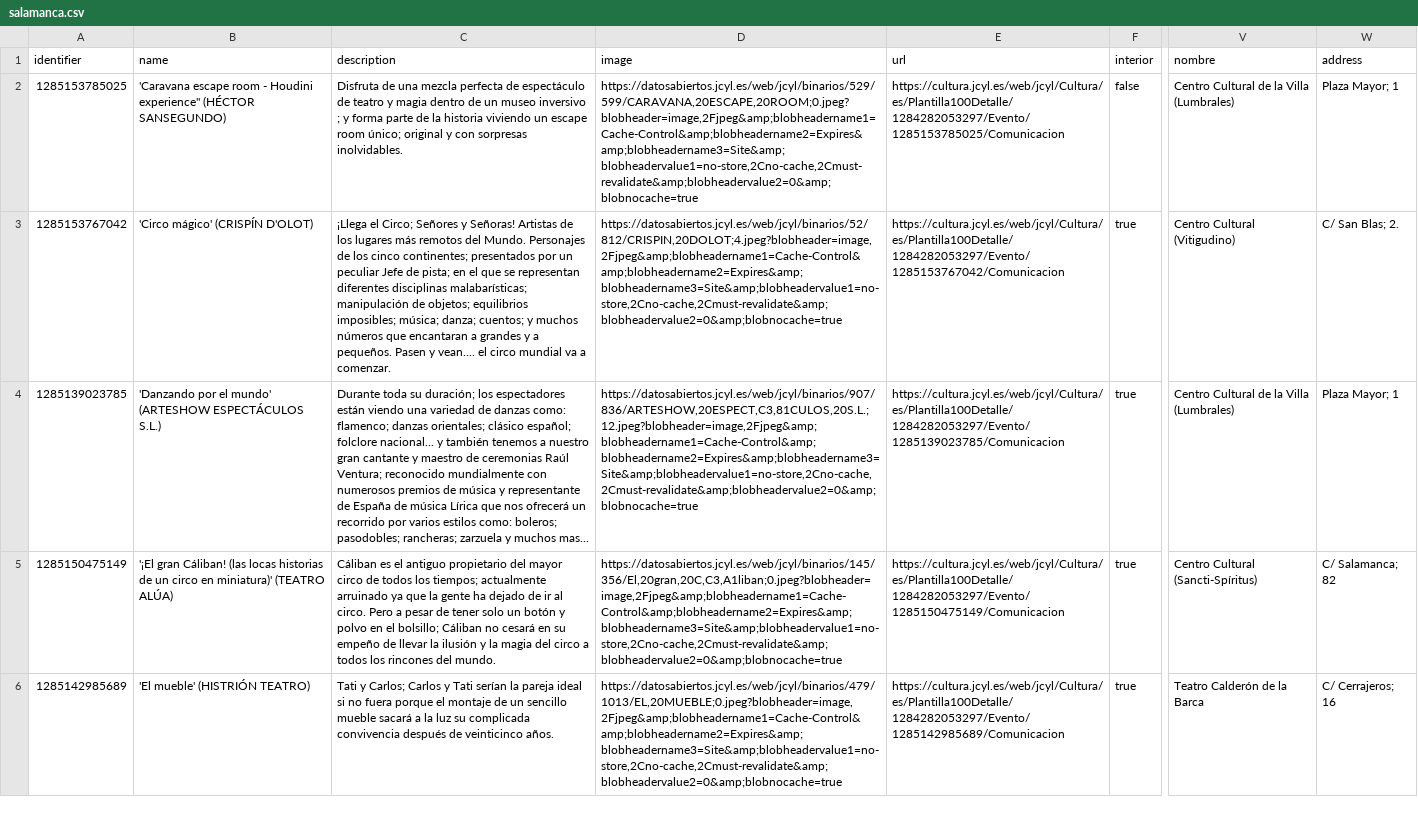
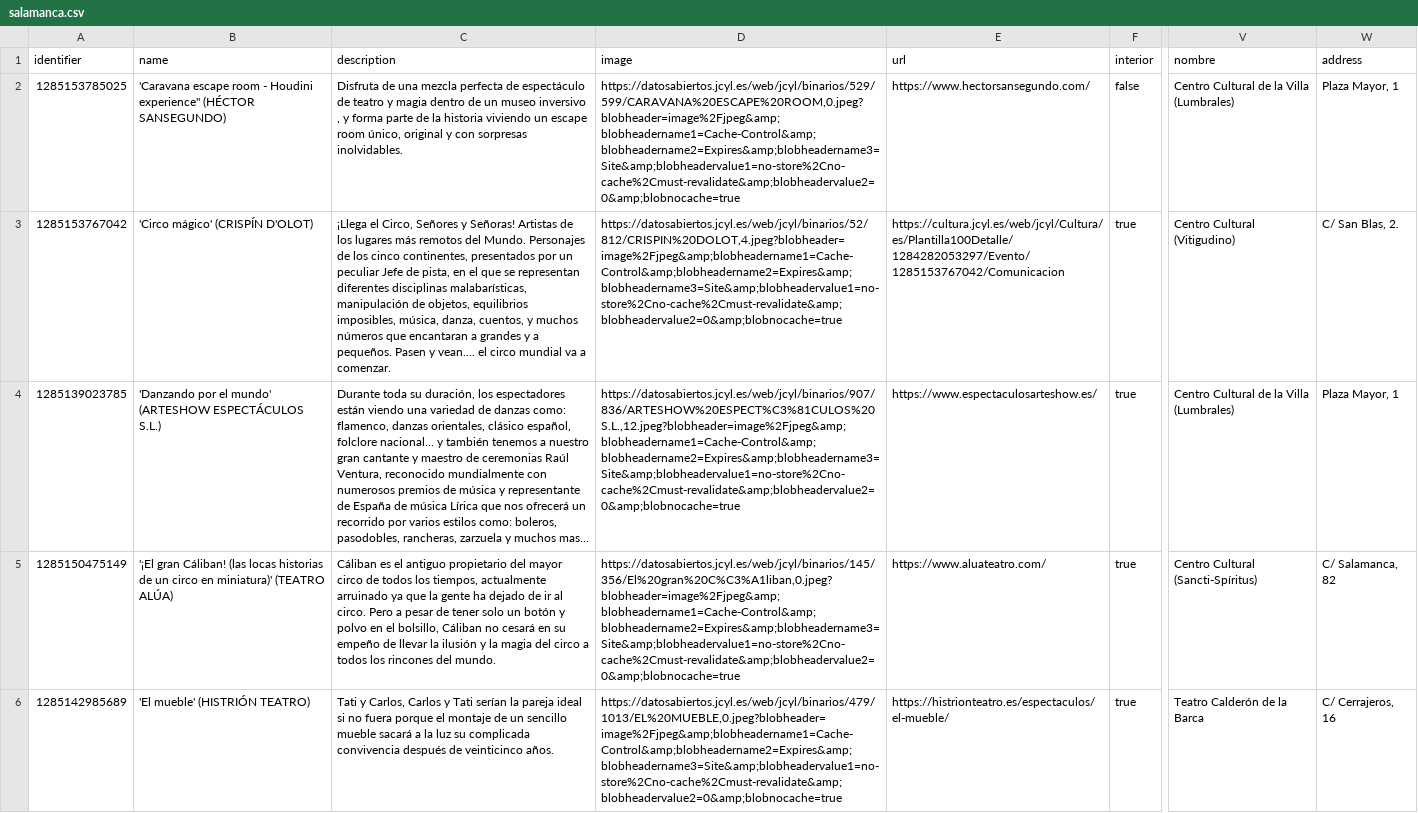
Before and after one commit to opencitydata/cultura-ocio-agenda-eventos-actividades, a CSV file: v1.1-rc/csv/openrefine/salamanca.csv, drawn as a sheet; only a part is shown, gaps mark what is left out; the diff covers the shown part only; the diff names each change by its address in the sheet, - before the commit and + after, or states it on an @@ line.

Commit message:
Update salamanca.csv

```diff
--- a/v1.1-rc/csv/openrefine/salamanca.csv
+++ b/v1.1-rc/csv/openrefine/salamanca.csv
-C2 (description): …museo inversivo ; y forma parte de la historia viviendo un escape room único; original y…
+C2 (description): …museo inversivo , y forma parte de la historia viviendo un escape room único, original y…
-D2 (image): https://datosabiertos.jcyl.es/web/jcyl/binarios/529/599/CARAVANA,20ESCAPE,20ROOM;0.jpeg?blobheader=image,2Fjpeg&amp;blobheadername1=Cache-Control&amp;blobheadername2=Expires&amp;blobheadername3=Site&amp;blobheadervalue1=no-store,2Cno-cache,2Cmust-revalidate&amp;blobheadervalue2=0&amp;blobnocache=true
+D2 (image): https://datosabiertos.jcyl.es/web/jcyl/binarios/529/599/CARAVANA%20ESCAPE%20ROOM,0.jpeg?blobheader=image%2Fjpeg&amp;blobheadername1=Cache-Control&amp;blobheadername2=Expires&amp;blobheadername3=Site&amp;blobheadervalue1=no-store%2Cno-cache%2Cmust-revalidate&amp;blobheadervalue2=0&amp;blobnocache=true
-E2 (url): https://cultura.jcyl.es/web/jcyl/Cultura/es/Plantilla100Detalle/1284282053297/Evento/1285153785025/Comunicacion
+E2 (url): https://www.hectorsansegundo.com/
-W2 (address): Plaza Mayor; 1
+W2 (address): Plaza Mayor, 1
-C3 (description): ¡Llega el Circo; Señores y Señoras! Artistas de los lugares más remotos del Mundo. Personajes de los cinco continentes; presentados por un peculiar Jefe de pista; en el que se representan diferentes disciplinas malabarísticas; manipulación de objetos; equilibrios imposibles; música; danza; cuentos; y muchos…
+C3 (description): ¡Llega el Circo, Señores y Señoras! Artistas de los lugares más remotos del Mundo. Personajes de los cinco continentes, presentados por un peculiar Jefe de pista, en el que se representan diferentes disciplinas malabarísticas, manipulación de objetos, equilibrios imposibles, música, danza, cuentos, y muchos…
-D3 (image): https://datosabiertos.jcyl.es/web/jcyl/binarios/52/812/CRISPIN,20DOLOT;4.jpeg?blobheader=image,2Fjpeg&amp;blobheadername1=Cache-Control&amp;blobheadername2=Expires&amp;blobheadername3=Site&amp;blobheadervalue1=no-store,2Cno-cache,2Cmust-revalidate&amp;blobheadervalue2=0&amp;blobnocache=true
+D3 (image): https://datosabiertos.jcyl.es/web/jcyl/binarios/52/812/CRISPIN%20DOLOT,4.jpeg?blobheader=image%2Fjpeg&amp;blobheadername1=Cache-Control&amp;blobheadername2=Expires&amp;blobheadername3=Site&amp;blobheadervalue1=no-store%2Cno-cache%2Cmust-revalidate&amp;blobheadervalue2=0&amp;blobnocache=true
-W3 (address): C/ San Blas; 2.
+W3 (address): C/ San Blas, 2.
-C4 (description): …toda su duración; los espectadores están viendo una variedad de danzas como: flamenco; danzas orientales; clásico español; folclore nacional... y también tenemos a nuestro gran cantante y maestro de ceremonias Raúl Ventura; reconocido mundialmente con numerosos premios de música y representante de España de música Lírica que nos ofrecerá un recorrido por varios estilos como: boleros; pasodobles; rancheras; zarzuela y…
+C4 (description): …toda su duración, los espectadores están viendo una variedad de danzas como: flamenco, danzas orientales, clásico español, folclore nacional... y también tenemos a nuestro gran cantante y maestro de ceremonias Raúl Ventura, reconocido mundialmente con numerosos premios de música y representante de España de música Lírica que nos ofrecerá un recorrido por varios estilos como: boleros, pasodobles, rancheras, zarzuela y…
-D4 (image): https://datosabiertos.jcyl.es/web/jcyl/binarios/907/836/ARTESHOW,20ESPECT,C3,81CULOS,20S.L.;12.jpeg?blobheader=image,2Fjpeg&amp;blobheadername1=Cache-Control&amp;blobheadername2=Expires&amp;blobheadername3=Site&amp;blobheadervalue1=no-store,2Cno-cache,2Cmust-revalidate&amp;blobheadervalue2=0&amp;blobnocache=true
+D4 (image): https://datosabiertos.jcyl.es/web/jcyl/binarios/907/836/ARTESHOW%20ESPECT%C3%81CULOS%20S.L.,12.jpeg?blobheader=image%2Fjpeg&amp;blobheadername1=Cache-Control&amp;blobheadername2=Expires&amp;blobheadername3=Site&amp;blobheadervalue1=no-store%2Cno-cache%2Cmust-revalidate&amp;blobheadervalue2=0&amp;blobnocache=true
-E4 (url): https://cultura.jcyl.es/web/jcyl/Cultura/es/Plantilla100Detalle/1284282053297/Evento/1285139023785/Comunicacion
+E4 (url): https://www.espectaculosarteshow.es/
-W4 (address): Plaza Mayor; 1
+W4 (address): Plaza Mayor, 1
-C5 (description): …todos los tiempos; actualmente arruinado ya que la gente ha dejado de ir al circo. Pero a pesar de tener solo un botón y polvo en el bolsillo; Cáliban no…
+C5 (description): …todos los tiempos, actualmente arruinado ya que la gente ha dejado de ir al circo. Pero a pesar de tener solo un botón y polvo en el bolsillo, Cáliban no…
-D5 (image): https://datosabiertos.jcyl.es/web/jcyl/binarios/145/356/El,20gran,20C,C3,A1liban;0.jpeg?blobheader=image,2Fjpeg&amp;blobheadername1=Cache-Control&amp;blobheadername2=Expires&amp;blobheadername3=Site&amp;blobheadervalue1=no-store,2Cno-cache,2Cmust-revalidate&amp;blobheadervalue2=0&amp;blobnocache=true
+D5 (image): https://datosabiertos.jcyl.es/web/jcyl/binarios/145/356/El%20gran%20C%C3%A1liban,0.jpeg?blobheader=image%2Fjpeg&amp;blobheadername1=Cache-Control&amp;blobheadername2=Expires&amp;blobheadername3=Site&amp;blobheadervalue1=no-store%2Cno-cache%2Cmust-revalidate&amp;blobheadervalue2=0&amp;blobnocache=true
-E5 (url): https://cultura.jcyl.es/web/jcyl/Cultura/es/Plantilla100Detalle/1284282053297/Evento/1285150475149/Comunicacion
+E5 (url): https://www.aluateatro.com/
-W5 (address): C/ Salamanca; 82
+W5 (address): C/ Salamanca, 82
-C6 (description): Tati y Carlos; Carlos y…
+C6 (description): Tati y Carlos, Carlos y…
-D6 (image): https://datosabiertos.jcyl.es/web/jcyl/binarios/479/1013/EL,20MUEBLE;0.jpeg?blobheader=image,2Fjpeg&amp;blobheadername1=Cache-Control&amp;blobheadername2=Expires&amp;blobheadername3=Site&amp;blobheadervalue1=no-store,2Cno-cache,2Cmust-revalidate&amp;blobheadervalue2=0&amp;blobnocache=true
+D6 (image): https://datosabiertos.jcyl.es/web/jcyl/binarios/479/1013/EL%20MUEBLE,0.jpeg?blobheader=image%2Fjpeg&amp;blobheadername1=Cache-Control&amp;blobheadername2=Expires&amp;blobheadername3=Site&amp;blobheadervalue1=no-store%2Cno-cache%2Cmust-revalidate&amp;blobheadervalue2=0&amp;blobnocache=true
-E6 (url): https://cultura.jcyl.es/web/jcyl/Cultura/es/Plantilla100Detalle/1284282053297/Evento/1285142985689/Comunicacion
+E6 (url): https://histrionteatro.es/espectaculos/el-mueble/
-W6 (address): C/ Cerrajeros; 16
+W6 (address): C/ Cerrajeros, 16
```
Also changed, not shown: 136 edited cells elsewhere in this file.
